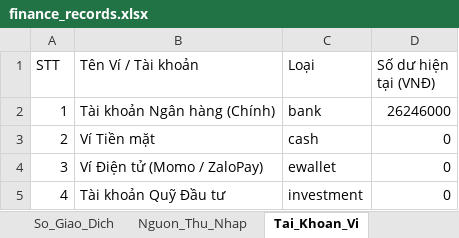
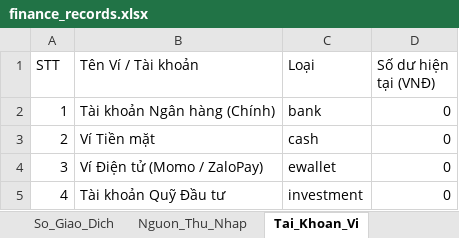
Before and after one commit to Noophuthinh/qltc-noo, an Excel workbook: data/finance_records.xlsx, sheet Tai_Khoan_Vi, drawn as a sheet; values as stored, in another font and other column widths than the file's, no borders; the diff names each change by its address in the sheet, - before the commit and + after, or states it on an @@ line.

```diff
--- a/data/finance_records.xlsx (sheet Tai_Khoan_Vi)
+++ b/data/finance_records.xlsx (sheet Tai_Khoan_Vi)
-D2 (Số dư hiện tại (VNĐ)): 26246000
+D2 (Số dư hiện tại (VNĐ)): 0
```
Also changed, not shown: sheet So_Giao_Dich, 6 other files.
